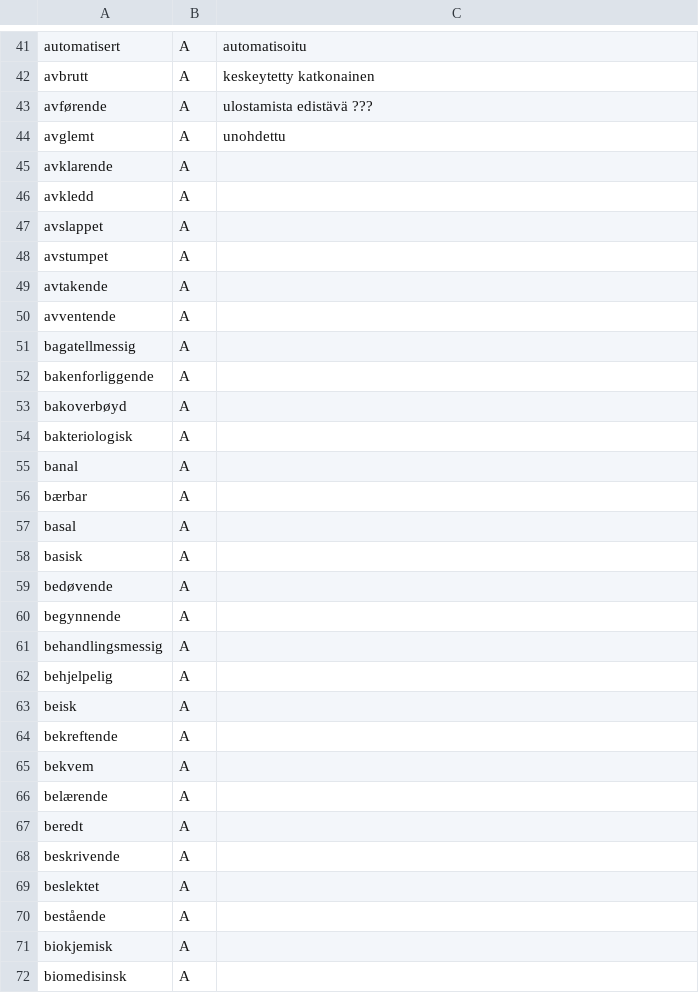
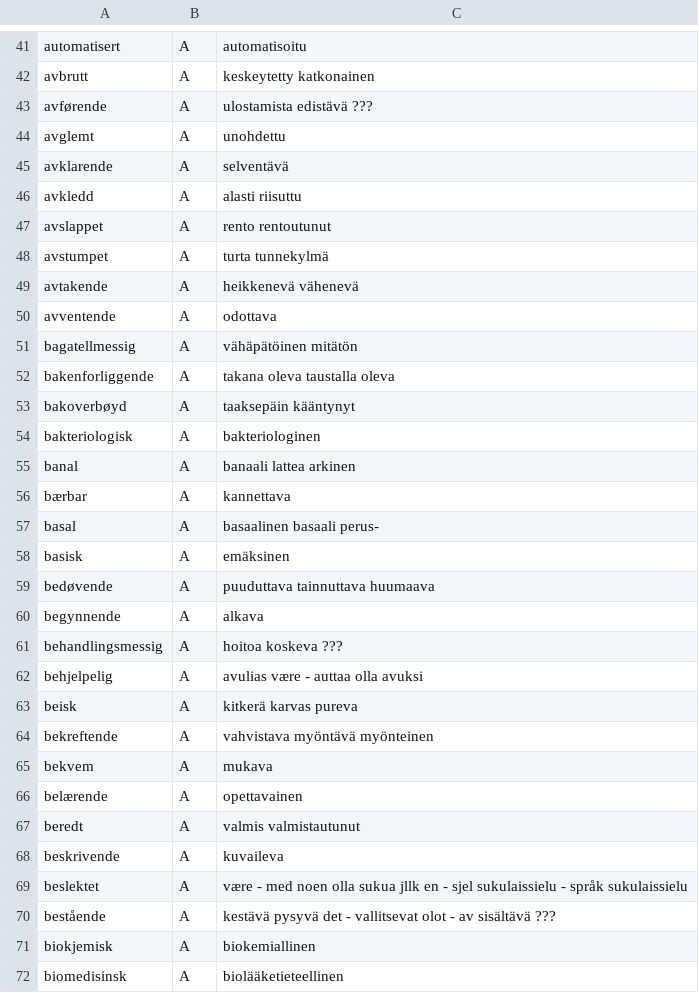
Before and after one commit to giellalt/term-sme-x-nursing, a CSV file: materiale/norsk/klinisk_sykepleie/klinisk_a_missing.csv, drawn as a sheet; only a part is shown, gaps mark what is left out; the diff covers the shown part only.

Commit message:
Lagt til finske ord og termer avk-dis.

```diff
--- a/materiale/norsk/klinisk_sykepleie/klinisk_a_missing.csv
+++ b/materiale/norsk/klinisk_sykepleie/klinisk_a_missing.csv
@@ -44,29 +44,29 @@ avførende	A	ulostamista edistävä    ???
 avglemt	A	unohdettu
-avklarende	A	
-avkledd	A	
-avslappet	A	
-avstumpet	A	
-avtakende	A	
-avventende	A	
-bagatellmessig	A	
-bakenforliggende	A	
-bakoverbøyd	A	
-bakteriologisk	A	
-banal	A	
-bærbar	A	
-basal	A	
-basisk	A	
-bedøvende	A	
-begynnende	A	
-behandlingsmessig	A	
-behjelpelig	A	
-beisk	A	
-bekreftende	A	
-bekvem	A	
-belærende	A	
-beredt	A	
-beskrivende	A	
-beslektet	A	
-bestående	A	
-biokjemisk	A	
-biomedisinsk	A	
+avklarende	A	selventävä
+avkledd	A	alasti  riisuttu
+avslappet	A	rento   rentoutunut
+avstumpet	A	turta   tunnekylmä
+avtakende	A	heikkenevä  vähenevä
+avventende	A	odottava
+bagatellmessig	A	vähäpätöinen    mitätön
+bakenforliggende	A	takana oleva    taustalla oleva
+bakoverbøyd	A	taaksepäin kääntynyt
+bakteriologisk	A	bakteriologinen
+banal	A	banaali lattea  arkinen
+bærbar	A	kannettava
+basal	A	basaalinen  basaali perus-
+basisk	A	emäksinen
+bedøvende	A	puuduttava  tainnuttava huumaava
+begynnende	A	alkava
+behandlingsmessig	A	hoitoa koskeva  ???
+behjelpelig	A	avulias  være - auttaa  olla avuksi
+beisk	A	kitkerä karvas  pureva
+bekreftende	A	vahvistava  myöntävä    myönteinen
+bekvem	A	mukava
+belærende	A	opettavainen
+beredt	A	valmis  valmistautunut
+beskrivende	A	kuvaileva
+beslektet	A	være - med noen olla sukua jllk en - sjel sukulaissielu - språk sukulaissielu
+bestående	A	kestävä pysyvä  det - vallitsevat olot - av sisältävä   ???
+biokjemisk	A	biokemiallinen
+biomedisinsk	A	biolääketieteellinen
```
Also changed, not shown: 2 removed rows and 31 edited cells elsewhere in this file.
